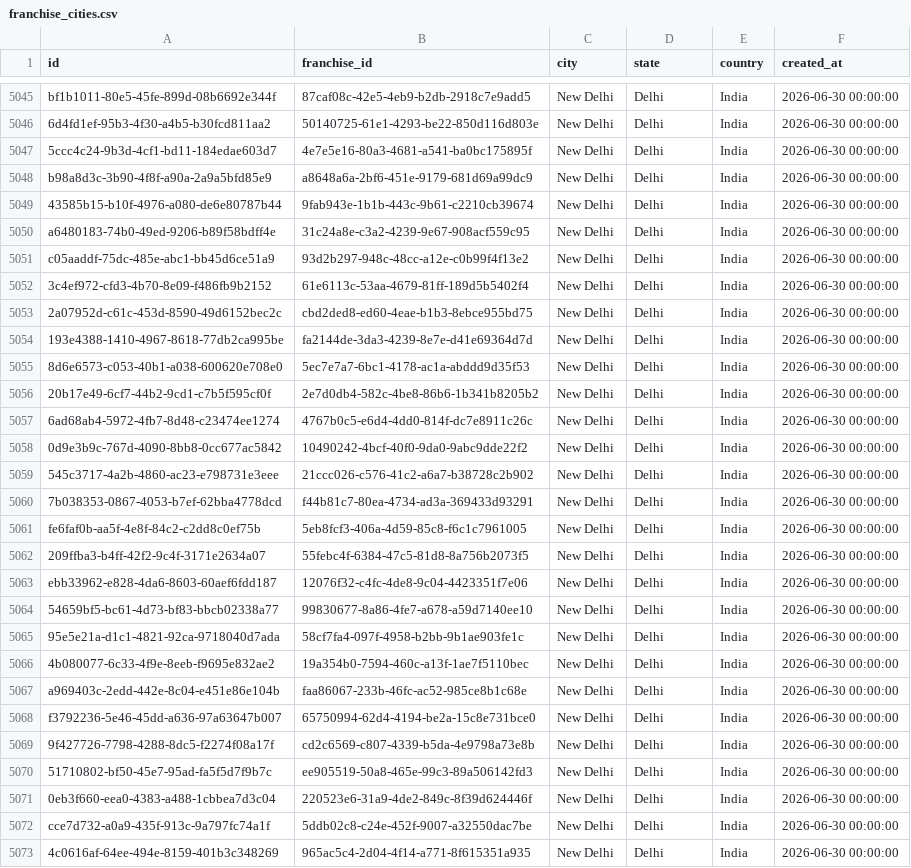
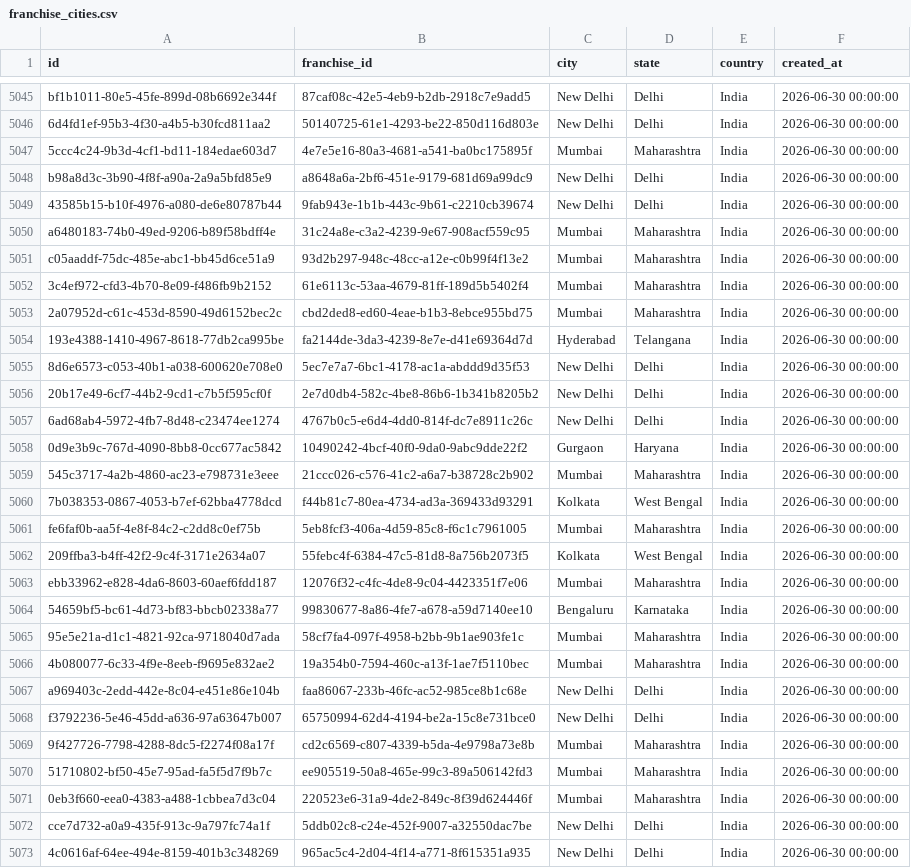
Before and after one commit to ShivcharanJalendra1908/Camunda-Workers, a CSV file: data/postgres/v2-data/franchise_cities.csv, drawn as a sheet; only a part is shown, gaps mark what is left out; the diff covers the shown part only.

Commit message:
fix(associations): correct data mapping, schema, and API response
- Patched franchise_cities.csv, listings.csv, and associations.csv to fix hardcoded 'New Delhi', add missing website URLs, and recover JSON metadata.
- Updated schema-v2.sql to include association_metadata JSONB column.
- Updated load_data_v2.sql to import association_metadata and handle FORCE_NULL for empty JSON strings.
- Fixed 'location' missing import in search-franchises/handler.go.
- Extracted and populated 'color' for associations in build-response/handler.go.

```diff
--- a/data/postgres/v2-data/franchise_cities.csv
+++ b/data/postgres/v2-data/franchise_cities.csv
@@ -5046,10 +5046,10 @@ bf1b1011-80e5-45fe-899d-08b6692e344f,87caf08c-42e5-4eb9-b2db-2918c7e9add5,New De
 6d4fd1ef-95b3-4f30-a4b5-b30fcd811aa2,50140725-61e1-4293-be22-850d116d803e,New Delhi,Delhi,India,2026-06-30 00:00:00
-5ccc4c24-9b3d-4cf1-bd11-184edae603d7,4e7e5e16-80a3-4681-a541-ba0bc175895f,New Delhi,Delhi,India,2026-06-30 00:00:00
+5ccc4c24-9b3d-4cf1-bd11-184edae603d7,4e7e5e16-80a3-4681-a541-ba0bc175895f,Mumbai,Maharashtra,India,2026-06-30 00:00:00
 b98a8d3c-3b90-4f8f-a90a-2a9a5bfd85e9,a8648a6a-2bf6-451e-9179-681d69a99dc9,New Delhi,Delhi,India,2026-06-30 00:00:00
 43585b15-b10f-4976-a080-de6e80787b44,9fab943e-1b1b-443c-9b61-c2210cb39674,New Delhi,Delhi,India,2026-06-30 00:00:00
-a6480183-74b0-49ed-9206-b89f58bdff4e,31c24a8e-c3a2-4239-9e67-908acf559c95,New Delhi,Delhi,India,2026-06-30 00:00:00
-c05aaddf-75dc-485e-abc1-bb45d6ce51a9,93d2b297-948c-48cc-a12e-c0b99f4f13e2,New Delhi,Delhi,India,2026-06-30 00:00:00
-3c4ef972-cfd3-4b70-8e09-f486fb9b2152,61e6113c-53aa-4679-81ff-189d5b5402f4,New Delhi,Delhi,India,2026-06-30 00:00:00
-2a07952d-c61c-453d-8590-49d6152bec2c,cbd2ded8-ed60-4eae-b1b3-8ebce955bd75,New Delhi,Delhi,India,2026-06-30 00:00:00
-193e4388-1410-4967-8618-77db2ca995be,fa2144de-3da3-4239-8e7e-d41e69364d7d,New Delhi,Delhi,India,2026-06-30 00:00:00
+a6480183-74b0-49ed-9206-b89f58bdff4e,31c24a8e-c3a2-4239-9e67-908acf559c95,Mumbai,Maharashtra,India,2026-06-30 00:00:00
+c05aaddf-75dc-485e-abc1-bb45d6ce51a9,93d2b297-948c-48cc-a12e-c0b99f4f13e2,Mumbai,Maharashtra,India,2026-06-30 00:00:00
+3c4ef972-cfd3-4b70-8e09-f486fb9b2152,61e6113c-53aa-4679-81ff-189d5b5402f4,Mumbai,Maharashtra,India,2026-06-30 00:00:00
+2a07952d-c61c-453d-8590-49d6152bec2c,cbd2ded8-ed60-4eae-b1b3-8ebce955bd75,Mumbai,Maharashtra,India,2026-06-30 00:00:00
+193e4388-1410-4967-8618-77db2ca995be,fa2144de-3da3-4239-8e7e-d41e69364d7d,Hyderabad,Telangana,India,2026-06-30 00:00:00
 8d6e6573-c053-40b1-a038-600620e708e0,5ec7e7a7-6bc1-4178-ac1a-abddd9d35f53,New Delhi,Delhi,India,2026-06-30 00:00:00
@@ -5057,16 +5057,16 @@ c05aaddf-75dc-485e-abc1-bb45d6ce51a9,93d2b297-948c-48cc-a12e-c0b99f4f13e2,New De
 6ad68ab4-5972-4fb7-8d48-c23474ee1274,4767b0c5-e6d4-4dd0-814f-dc7e8911c26c,New Delhi,Delhi,India,2026-06-30 00:00:00
-0d9e3b9c-767d-4090-8bb8-0cc677ac5842,10490242-4bcf-40f0-9da0-9abc9dde22f2,New Delhi,Delhi,India,2026-06-30 00:00:00
-545c3717-4a2b-4860-ac23-e798731e3eee,21ccc026-c576-41c2-a6a7-b38728c2b902,New Delhi,Delhi,India,2026-06-30 00:00:00
-7b038353-0867-4053-b7ef-62bba4778dcd,f44b81c7-80ea-4734-ad3a-369433d93291,New Delhi,Delhi,India,2026-06-30 00:00:00
-fe6faf0b-aa5f-4e8f-84c2-c2dd8c0ef75b,5eb8fcf3-406a-4d59-85c8-f6c1c7961005,New Delhi,Delhi,India,2026-06-30 00:00:00
-209ffba3-b4ff-42f2-9c4f-3171e2634a07,55febc4f-6384-47c5-81d8-8a756b2073f5,New Delhi,Delhi,India,2026-06-30 00:00:00
-ebb33962-e828-4da6-8603-60aef6fdd187,12076f32-c4fc-4de8-9c04-4423351f7e06,New Delhi,Delhi,India,2026-06-30 00:00:00
-54659bf5-bc61-4d73-bf83-bbcb02338a77,99830677-8a86-4fe7-a678-a59d7140ee10,New Delhi,Delhi,India,2026-06-30 00:00:00
-95e5e21a-d1c1-4821-92ca-9718040d7ada,58cf7fa4-097f-4958-b2bb-9b1ae903fe1c,New Delhi,Delhi,India,2026-06-30 00:00:00
-4b080077-6c33-4f9e-8eeb-f9695e832ae2,19a354b0-7594-460c-a13f-1ae7f5110bec,New Delhi,Delhi,India,2026-06-30 00:00:00
+0d9e3b9c-767d-4090-8bb8-0cc677ac5842,10490242-4bcf-40f0-9da0-9abc9dde22f2,Gurgaon,Haryana,India,2026-06-30 00:00:00
+545c3717-4a2b-4860-ac23-e798731e3eee,21ccc026-c576-41c2-a6a7-b38728c2b902,Mumbai,Maharashtra,India,2026-06-30 00:00:00
+7b038353-0867-4053-b7ef-62bba4778dcd,f44b81c7-80ea-4734-ad3a-369433d93291,Kolkata,West Bengal,India,2026-06-30 00:00:00
+fe6faf0b-aa5f-4e8f-84c2-c2dd8c0ef75b,5eb8fcf3-406a-4d59-85c8-f6c1c7961005,Mumbai,Maharashtra,India,2026-06-30 00:00:00
+209ffba3-b4ff-42f2-9c4f-3171e2634a07,55febc4f-6384-47c5-81d8-8a756b2073f5,Kolkata,West Bengal,India,2026-06-30 00:00:00
+ebb33962-e828-4da6-8603-60aef6fdd187,12076f32-c4fc-4de8-9c04-4423351f7e06,Mumbai,Maharashtra,India,2026-06-30 00:00:00
+54659bf5-bc61-4d73-bf83-bbcb02338a77,99830677-8a86-4fe7-a678-a59d7140ee10,Bengaluru,Karnataka,India,2026-06-30 00:00:00
+95e5e21a-d1c1-4821-92ca-9718040d7ada,58cf7fa4-097f-4958-b2bb-9b1ae903fe1c,Mumbai,Maharashtra,India,2026-06-30 00:00:00
+4b080077-6c33-4f9e-8eeb-f9695e832ae2,19a354b0-7594-460c-a13f-1ae7f5110bec,Mumbai,Maharashtra,India,2026-06-30 00:00:00
 a969403c-2edd-442e-8c04-e451e86e104b,faa86067-233b-46fc-ac52-985ce8b1c68e,New Delhi,Delhi,India,2026-06-30 00:00:00
 f3792236-5e46-45dd-a636-97a63647b007,65750994-62d4-4194-be2a-15c8e731bce0,New Delhi,Delhi,India,2026-06-30 00:00:00
-9f427726-7798-4288-8dc5-f2274f08a17f,cd2c6569-c807-4339-b5da-4e9798a73e8b,New Delhi,Delhi,India,2026-06-30 00:00:00
-51710802-bf50-45e7-95ad-fa5f5d7f9b7c,ee905519-50a8-465e-99c3-89a506142fd3,New Delhi,Delhi,India,2026-06-30 00:00:00
-0eb3f660-eea0-4383-a488-1cbbea7d3c04,220523e6-31a9-4de2-849c-8f39d624446f,New Delhi,Delhi,India,2026-06-30 00:00:00
+9f427726-7798-4288-8dc5-f2274f08a17f,cd2c6569-c807-4339-b5da-4e9798a73e8b,Mumbai,Maharashtra,India,2026-06-30 00:00:00
+51710802-bf50-45e7-95ad-fa5f5d7f9b7c,ee905519-50a8-465e-99c3-89a506142fd3,Mumbai,Maharashtra,India,2026-06-30 00:00:00
+0eb3f660-eea0-4383-a488-1cbbea7d3c04,220523e6-31a9-4de2-849c-8f39d624446f,Mumbai,Maharashtra,India,2026-06-30 00:00:00
 cce7d732-a0a9-435f-913c-9a797fc74a1f,5ddb02c8-c24e-452f-9007-a32550dac7be,New Delhi,Delhi,India,2026-06-30 00:00:00
```
Also changed, not shown: 92 edited cells elsewhere in this file, docs/Plans/Association/Data/Indian_Associations_Final_Mapped.csv, docs/Plans/Association/Data/Master_Verified_Associations.csv, 7 other files.
